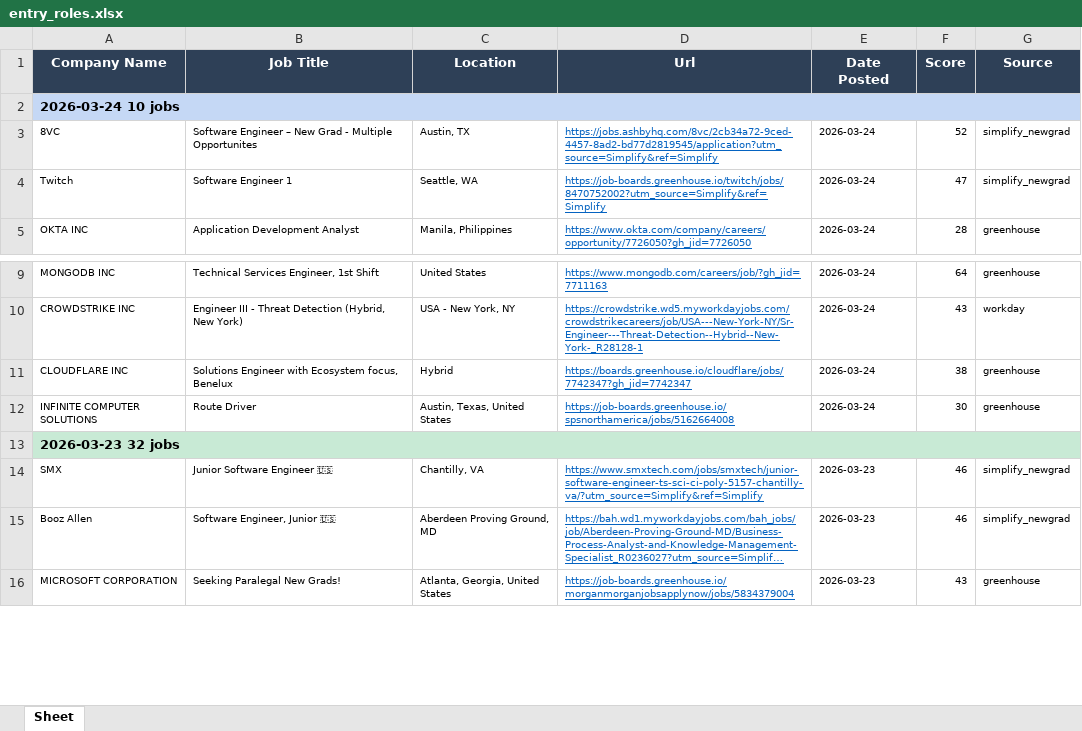
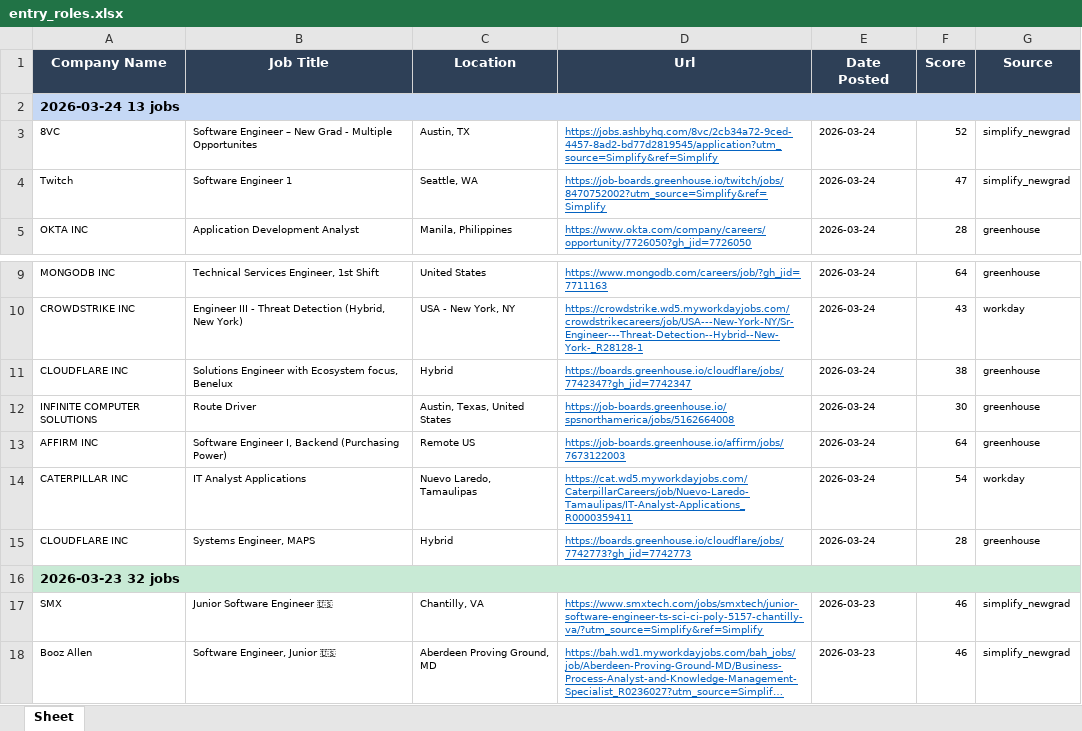
Before and after one commit to egnyani/srx-ent-role-xf, an Excel workbook: output/entry_roles.xlsx, sheet Sheet, drawn as a sheet; only a part is shown, gaps mark what is left out; the shorter side is filled out with more unchanged rows; long unchanged cells end in …; values as stored, in another font and other column widths than the file's, no borders; the diff names each change by its address in the sheet, - before the commit and + after, or states it on an @@ line.

```diff
--- a/output/entry_roles.xlsx (sheet Sheet)
+++ b/output/entry_roles.xlsx (sheet Sheet)
-A2 (Company Name): 2026-03-24 10 jobs
+A2 (Company Name): 2026-03-24 13 jobs
+row 13: AFFIRM INC | Software Engineer I, Backend (Purchasing Power) | Remote US | https://job-boards.greenhouse.io/affirm/jobs/7673122003 | 2026-03-24 | 64 | greenhouse
+row 14: CATERPILLAR INC | IT Analyst Applications | Nuevo Laredo, Tamaulipas | https://cat.wd5.myworkdayjobs.com/CaterpillarCareers/job/Nuevo-Laredo-Tamaulipas/IT-Analyst-Applications_R0000359411 | 2026-03-24 | 54 | workday
+row 15: CLOUDFLARE INC | Systems Engineer, MAPS | Hybrid | https://boards.greenhouse.io/cloudflare/jobs/7742773?gh_jid=7742773 | 2026-03-24 | 28 | greenhouse
```
Also changed, not shown: 2 other files.
